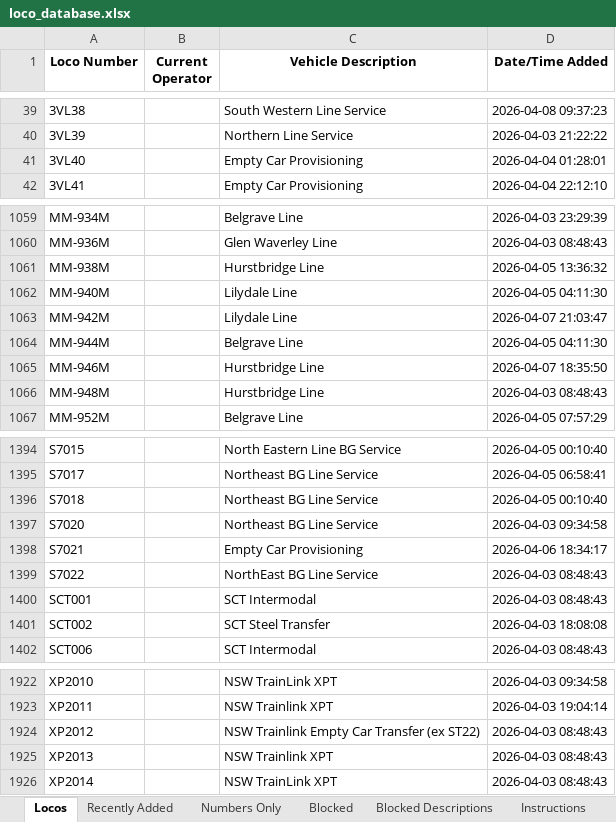
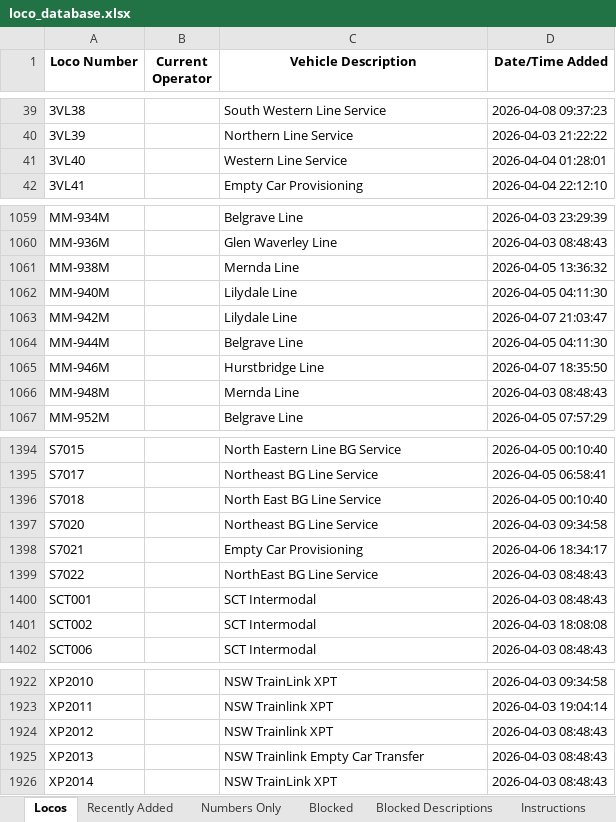
Before and after one commit to grahame21/railops-backend, an Excel workbook: static/downloads/loco_database.xlsx, sheet Locos, drawn as a sheet; only a part is shown, gaps mark what is left out; values as stored, in another font and other column widths than the file's, no borders; the diff covers the shown part only; the diff names each change by its address in the sheet, - before the commit and + after, or states it on an @@ line.

```diff
--- a/static/downloads/loco_database.xlsx (sheet Locos)
+++ b/static/downloads/loco_database.xlsx (sheet Locos)
-C41 (Vehicle Description): Empty Car Provisioning
+C41 (Vehicle Description): Western Line Service
-C1061 (Vehicle Description): Hurstbridge Line
+C1061 (Vehicle Description): Mernda Line
-C1066 (Vehicle Description): Hurstbridge Line
+C1066 (Vehicle Description): Mernda Line
-C1396 (Vehicle Description): Northeast BG Line Service
+C1396 (Vehicle Description): North East BG Line Service
-C1401 (Vehicle Description): SCT Steel Transfer
+C1401 (Vehicle Description): SCT Intermodal
-C1924 (Vehicle Description): NSW Trainlink Empty Car Transfer (ex ST22)
+C1924 (Vehicle Description): NSW Trainlink XPT
-C1925 (Vehicle Description): NSW Trainlink XPT
+C1925 (Vehicle Description): NSW Trainlink Empty Car Transfer
```
Also changed, not shown: 22 edited cells elsewhere in this sheet, sheet Recently Added, static/downloads/loco_numbers_only.xlsx, 9 other files.
